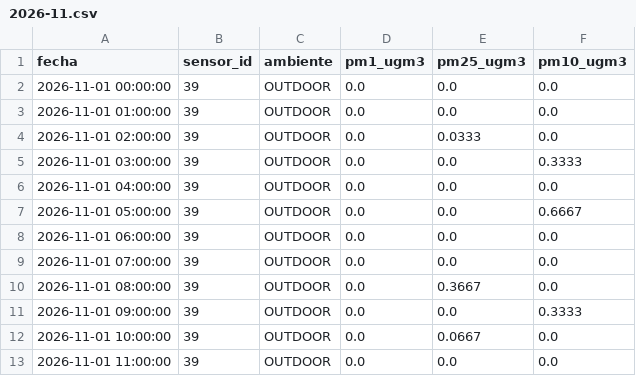
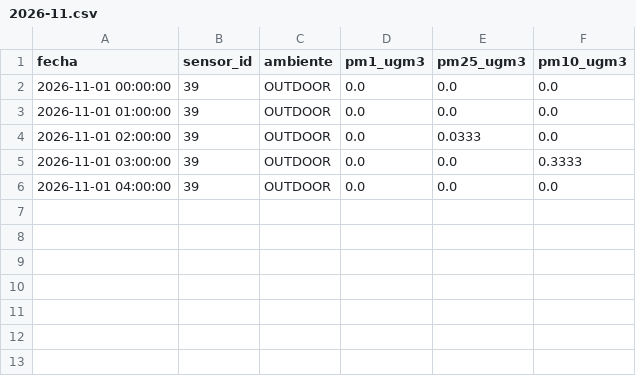
Before and after one commit to cmasudd/aireAysen, a CSV file: data/sensor-39/2026-11.csv, drawn as a sheet; the diff names each change by its address in the sheet, - before the commit and + after, or states it on an @@ line.

```diff
--- a/data/sensor-39/2026-11.csv
+++ b/data/sensor-39/2026-11.csv
-row 7: 2026-11-01 05:00:00 | 39 | OUTDOOR | 0.0 | 0.0 | 0.6667
-row 8: 2026-11-01 06:00:00 | 39 | OUTDOOR | 0.0 | 0.0 | 0.0
-row 9: 2026-11-01 07:00:00 | 39 | OUTDOOR | 0.0 | 0.0 | 0.0
-row 10: 2026-11-01 08:00:00 | 39 | OUTDOOR | 0.0 | 0.3667 | 0.0
-row 11: 2026-11-01 09:00:00 | 39 | OUTDOOR | 0.0 | 0.0 | 0.3333
-row 12: 2026-11-01 10:00:00 | 39 | OUTDOOR | 0.0 | 0.0667 | 0.0
-row 13: 2026-11-01 11:00:00 | 39 | OUTDOOR | 0.0 | 0.0 | 0.0
```
Also changed, not shown: data/latest.csv, data/sensor-32/2026-11.csv, 2 other files.
